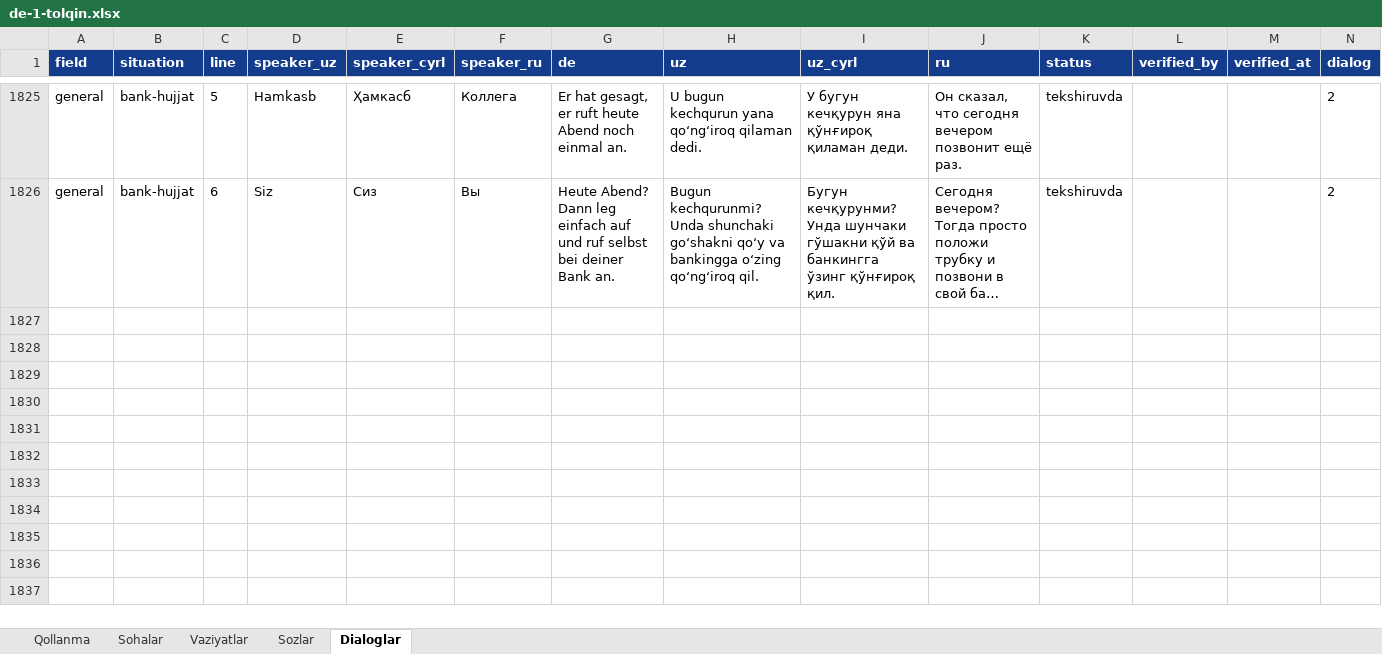
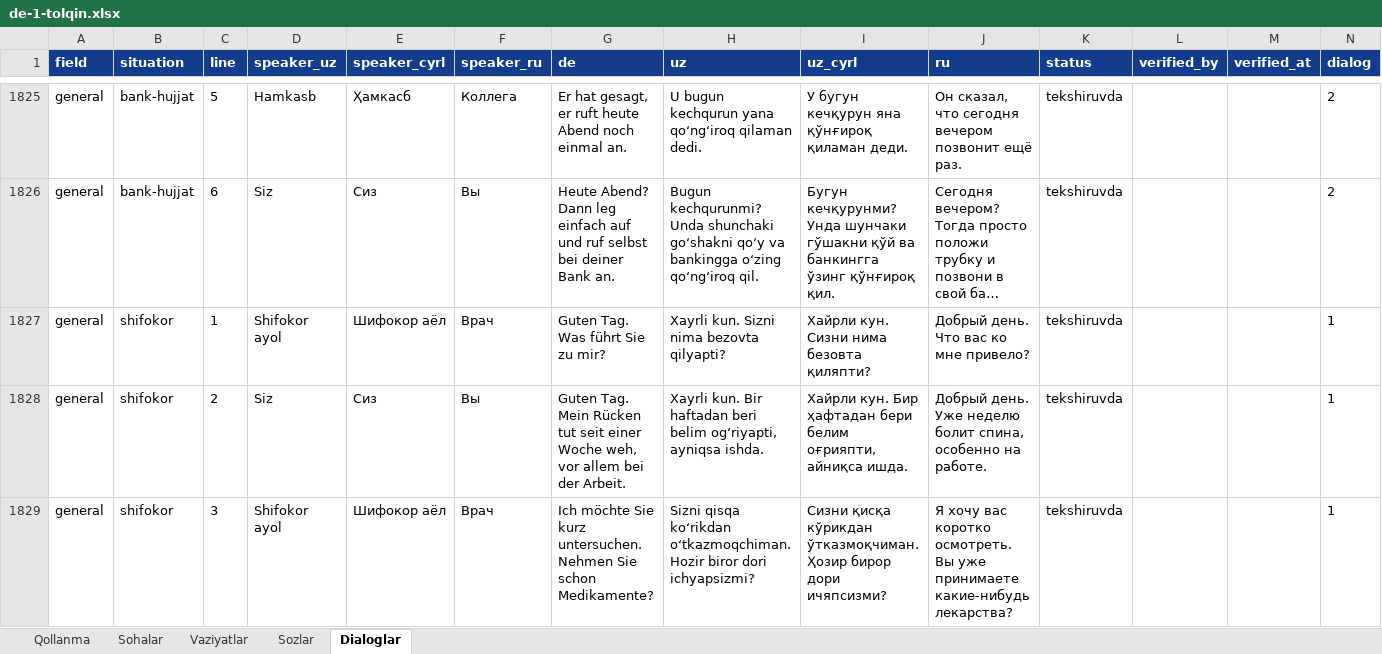
Before and after one commit to Jahon-gir/Qaldirgoch, an Excel workbook: docs/content/de-1-tolqin.xlsx, sheet Dialoglar, drawn as a sheet; only a part is shown, gaps mark what is left out; long unchanged cells end in …; values as stored, in another font and other column widths than the file's, no borders; the diff covers the shown part only; the diff names each change by its address in the sheet, - before the commit and + after, or states it on an @@ line.

```diff
--- a/docs/content/de-1-tolqin.xlsx (sheet Dialoglar)
+++ b/docs/content/de-1-tolqin.xlsx (sheet Dialoglar)
+row 1827: general | shifokor | 1 | Shifokor ayol | Шифокор аёл | Врач | Guten Tag. Was führt Sie zu mir? | Xayrli kun. Sizni nima bezovta qilyapti? | Хайрли кун. Сизни нима безовта қиляпти? | Добрый день. Что вас ко мне привело? | tekshiruvda |  |  | 1
+row 1828: general | shifokor | 2 | Siz | Сиз | Вы | Guten Tag. Mein Rücken tut seit einer Woche weh, vor allem bei der Arbeit. | Xayrli kun. Bir haftadan beri belim ogʻriyapti, ayniqsa ishda. | Хайрли кун. Бир ҳафтадан бери белим оғрияпти, айниқса ишда. | Добрый день. Уже неделю болит спина, особенно на работе. | tekshiruvda |  |  | 1
+row 1829: general | shifokor | 3 | Shifokor ayol | Шифокор аёл | Врач | Ich möchte Sie kurz untersuchen. Nehmen Sie schon Medikamente? | Sizni qisqa koʻrikdan oʻtkazmoqchiman. Hozir biror dori ichyapsizmi? | Сизни қисқа кўрикдан ўтказмоқчиман. Ҳозир бирор дори ичяпсизми? | Я хочу вас коротко осмотреть. Вы уже принимаете какие-нибудь лекарства? | tekshiruvda |  |  | 1
```
Also changed, not shown: 3 added rows elsewhere in this sheet, sheet Sozlar, sheet Vaziyatlar, 7 other files.
